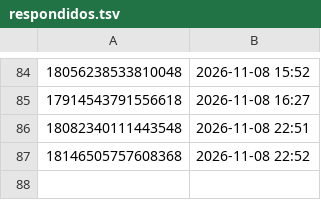
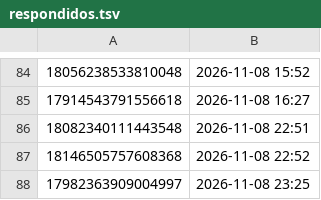
Before and after one commit to brindoapp/reels-teste, a TSV file: contas/leeleo/respondidos.tsv, drawn as a sheet; only a part is shown, gaps mark what is left out.

Commit message:
comentarios 2026-11-08_2326

```diff
--- a/contas/leeleo/respondidos.tsv
+++ b/contas/leeleo/respondidos.tsv
@@ -87 +87,2 @@
 18146505757608368	2026-11-08 22:52	
+17982363909004997	2026-11-08 23:25	
```
